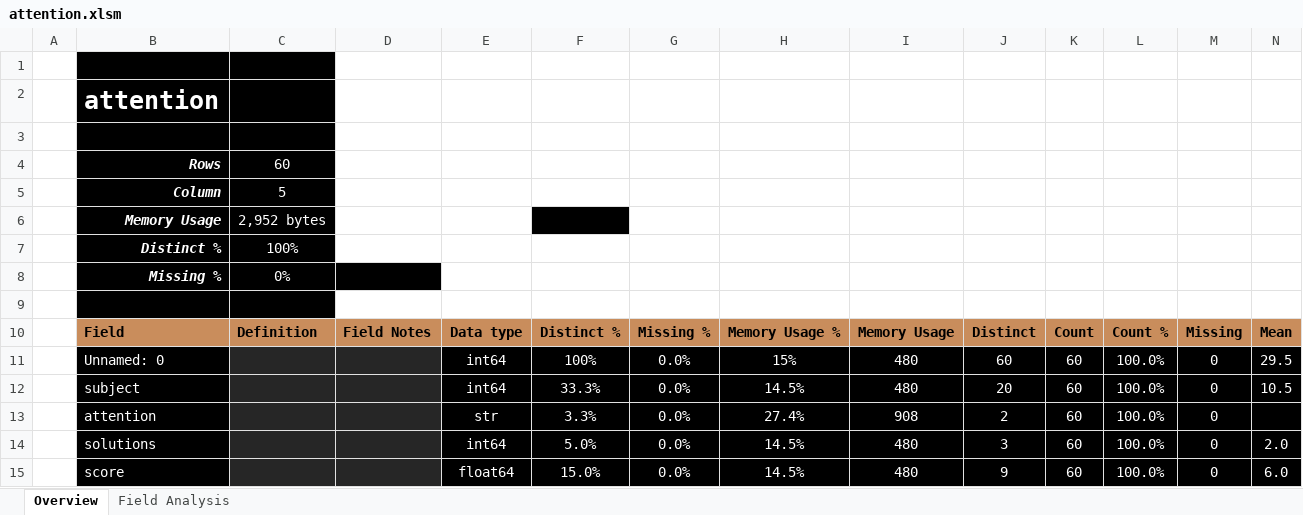
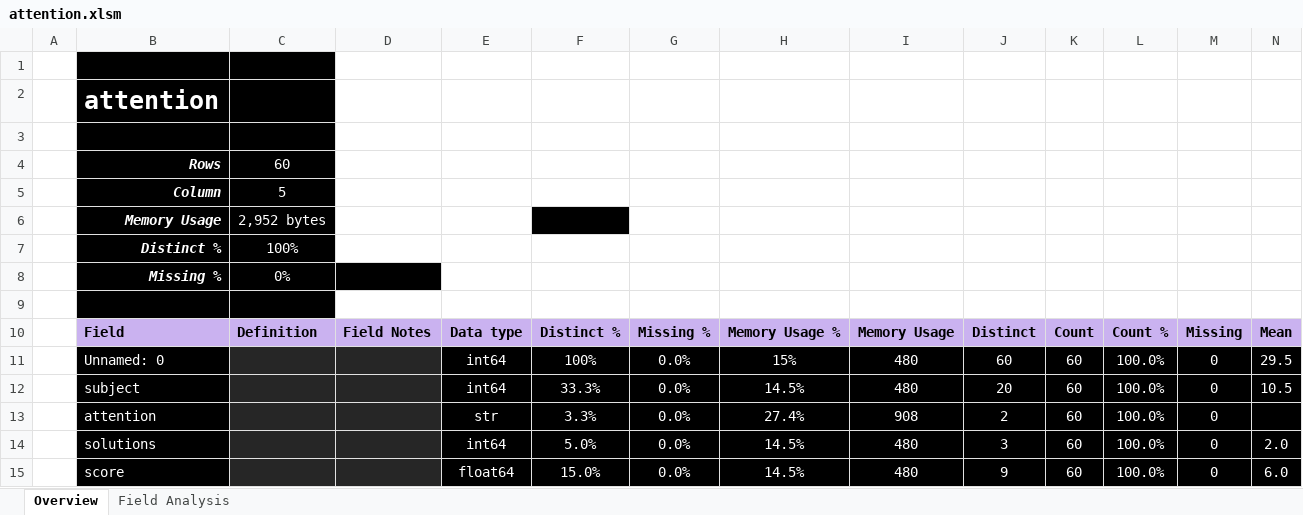
Before and after one commit to InfoDesigner/xleda, an Excel workbook: examples/other_examples/attention.xlsm, sheet Overview, drawn as a sheet; only a part is shown; values as stored, in another font and other column widths than the file's, no borders; conditional formats and table styles not drawn; the diff covers the shown part only; the diff names each change by its address in the sheet, - before the commit and + after, or states it on an @@ line.

```diff
--- a/examples/other_examples/attention.xlsm (sheet Overview)
+++ b/examples/other_examples/attention.xlsm (sheet Overview)
-B10:N10 fill: #C98D5C
+B10:N10 fill: #CAB2F0
```
Also changed, not shown: cell formats elsewhere in this sheet, sheet Field Analysis, charts or pictures, examples/other_examples/anagrams.xlsm, examples/other_examples/anscombe.xlsm, 36 other files.
